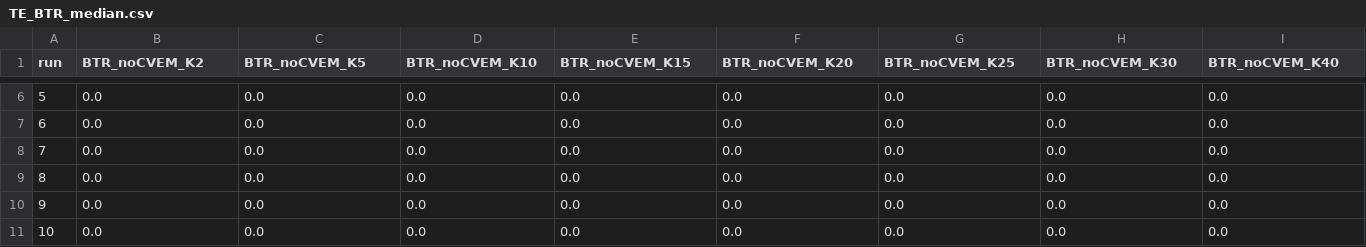
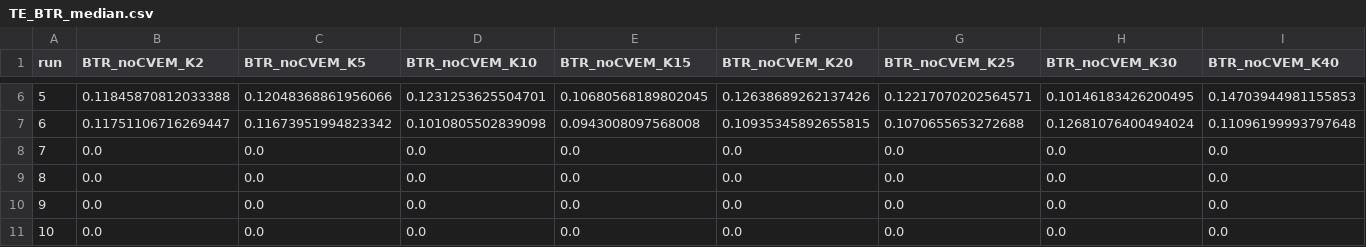
Before and after one commit to julianashwin/Media_volatility, a CSV file: BTR_results/multiple_runs/TE_BTR_median.csv, drawn as a sheet; only a part is shown, gaps mark what is left out; the diff covers the shown part only; the diff names each change by its address in the sheet, - before the commit and + after, or states it on an @@ line.

```diff
--- a/BTR_results/multiple_runs/TE_BTR_median.csv
+++ b/BTR_results/multiple_runs/TE_BTR_median.csv
-B6 (BTR_noCVEM_K2): 0.0
+B6 (BTR_noCVEM_K2): 0.11845870812033388
-C6 (BTR_noCVEM_K5): 0.0
+C6 (BTR_noCVEM_K5): 0.12048368861956066
-D6 (BTR_noCVEM_K10): 0.0
+D6 (BTR_noCVEM_K10): 0.1231253625504701
-E6 (BTR_noCVEM_K15): 0.0
+E6 (BTR_noCVEM_K15): 0.10680568189802045
-F6 (BTR_noCVEM_K20): 0.0
+F6 (BTR_noCVEM_K20): 0.12638689262137426
-G6 (BTR_noCVEM_K25): 0.0
+G6 (BTR_noCVEM_K25): 0.12217070202564571
-H6 (BTR_noCVEM_K30): 0.0
+H6 (BTR_noCVEM_K30): 0.10146183426200495
-I6 (BTR_noCVEM_K40): 0.0
+I6 (BTR_noCVEM_K40): 0.14703944981155853
-B7 (BTR_noCVEM_K2): 0.0
+B7 (BTR_noCVEM_K2): 0.11751106716269447
-C7 (BTR_noCVEM_K5): 0.0
+C7 (BTR_noCVEM_K5): 0.11673951994823342
-D7 (BTR_noCVEM_K10): 0.0
+D7 (BTR_noCVEM_K10): 0.1010805502839098
-E7 (BTR_noCVEM_K15): 0.0
+E7 (BTR_noCVEM_K15): 0.0943008097568008
-F7 (BTR_noCVEM_K20): 0.0
+F7 (BTR_noCVEM_K20): 0.10935345892655815
-G7 (BTR_noCVEM_K25): 0.0
+G7 (BTR_noCVEM_K25): 0.1070655653272688
-H7 (BTR_noCVEM_K30): 0.0
+H7 (BTR_noCVEM_K30): 0.12681076400494024
-I7 (BTR_noCVEM_K40): 0.0
+I7 (BTR_noCVEM_K40): 0.11096199993797648
```
Also changed, not shown: 29 edited cells elsewhere in this file, BTR_results/multiple_runs/TE_sLDA_median.csv, 43 other files.
